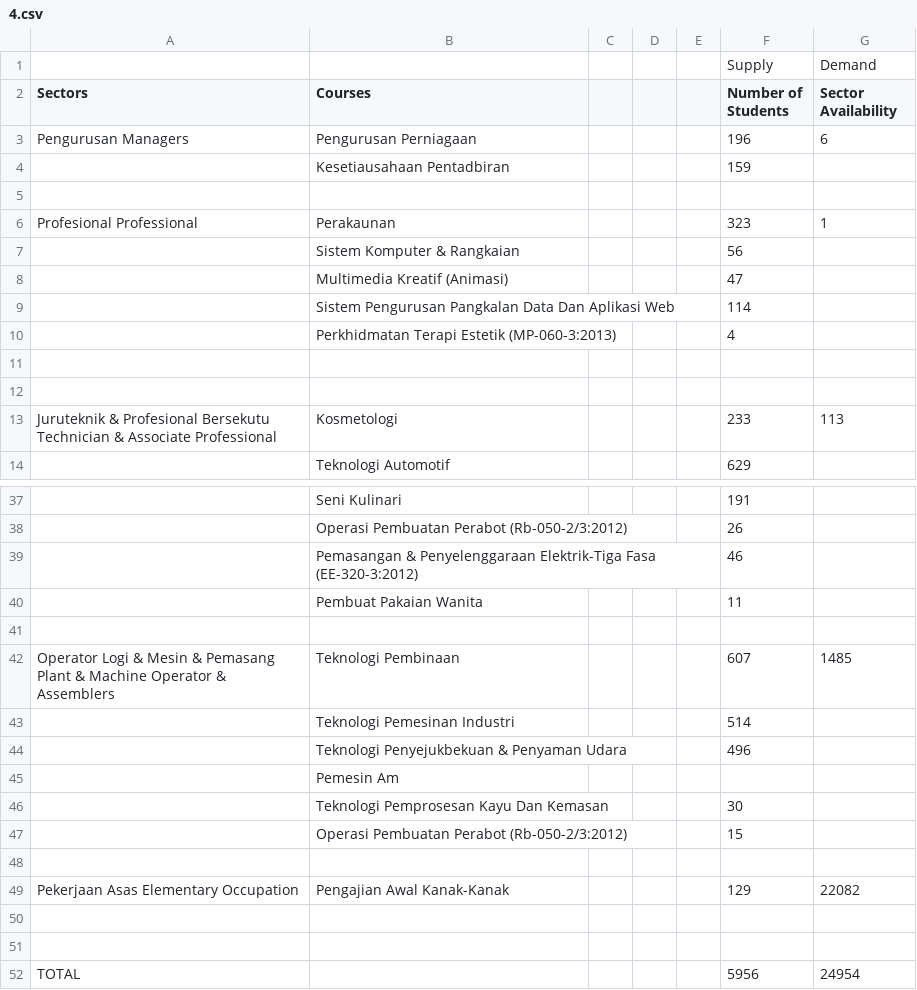
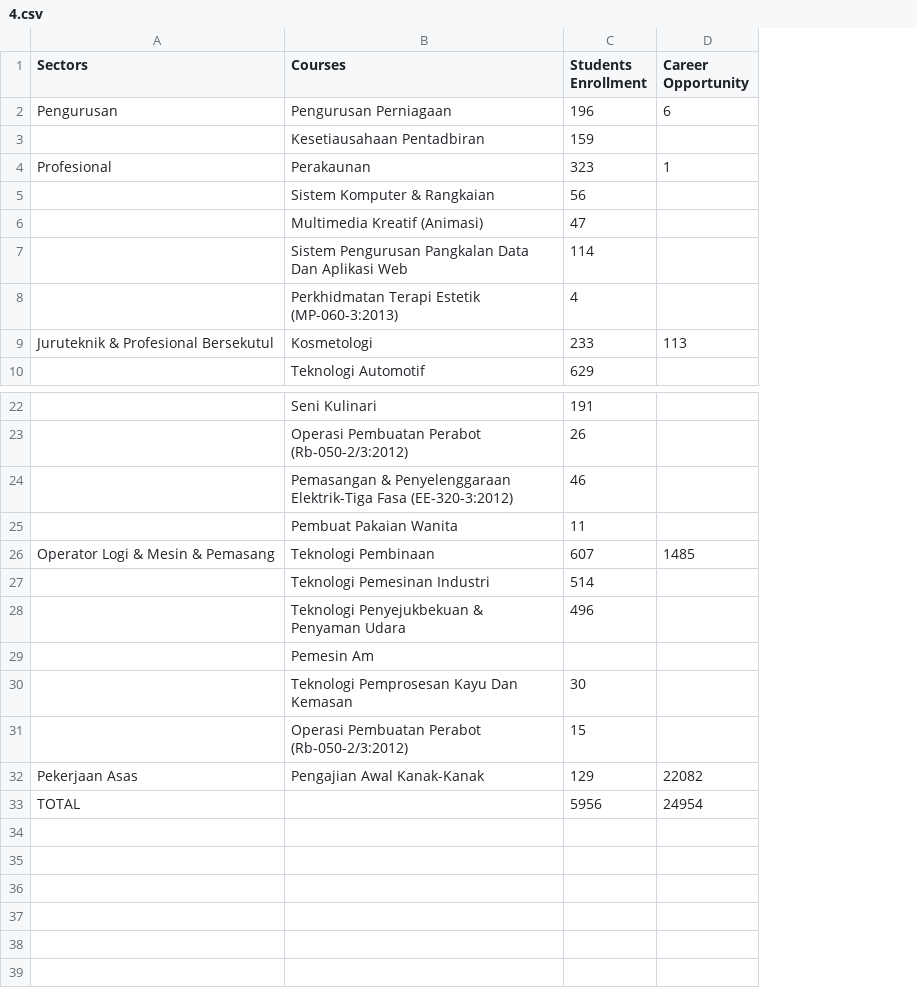
Before and after one commit to maazalbloushi/trifecta, a CSV file: shiny/stateData/4.csv, drawn as a sheet; only a part is shown, gaps mark what is left out; removed rows and columns are numbered as before the commit, all else as after; the diff covers the shown part only; the diff names each change by its address in the sheet, - before the commit and + after, or states it on an @@ line.

```diff
--- a/shiny/stateData/4.csv
+++ b/shiny/stateData/4.csv
-column A (Sectors), row 3: Pengurusan Managers; row 6: Profesional Professional; row 13: Juruteknik & Profesional Bersekutu Technician & Associate Professional; row 42: Operator Logi & Mesin & Pemasang Plant & Machine Operator & Assemblers; row 49: Pekerjaan Asas Elementary Occupation; row 52: TOTAL
+column A (Sectors), rows 2-9: Pengurusan |  | Profesional |  |  |  |  | Juruteknik & Profesional Bersekutul; rows 26-33: Operator Logi & Mesin & Pemasang |  |  |  |  |  | Pekerjaan Asas | TOTAL
-column C, empty
-column D, empty
-column E, empty
-row 1:  |  |  |  |  | Supply | Demand
-C1: Number of Students
+C1: Students Enrollment
-D1: Sector Availability
+D1: Career Opportunity
-row 5: (empty)
-row 11: (empty)
-row 12: (empty)
-row 41: (empty)
-row 48: (empty)
-row 50: (empty)
-row 51: (empty)
```
Also changed, not shown: 11 removed rows and 1 edited cell elsewhere in this file, shiny/stateData/1.csv, shiny/stateData/2.csv, 19 other files.
